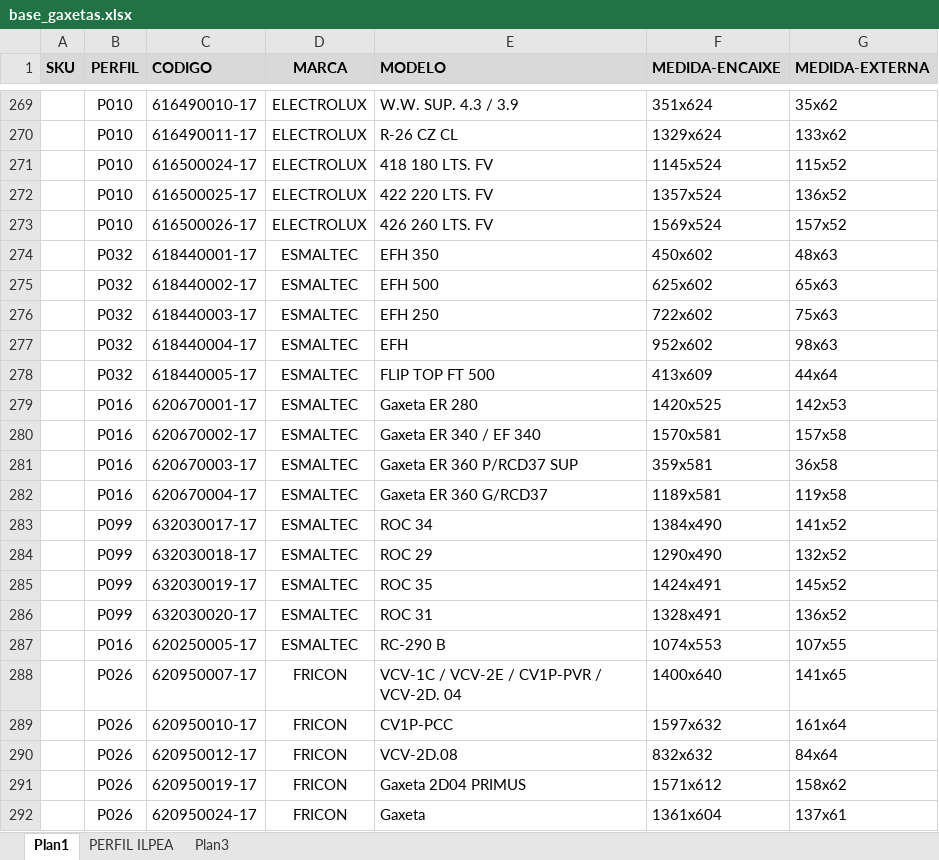
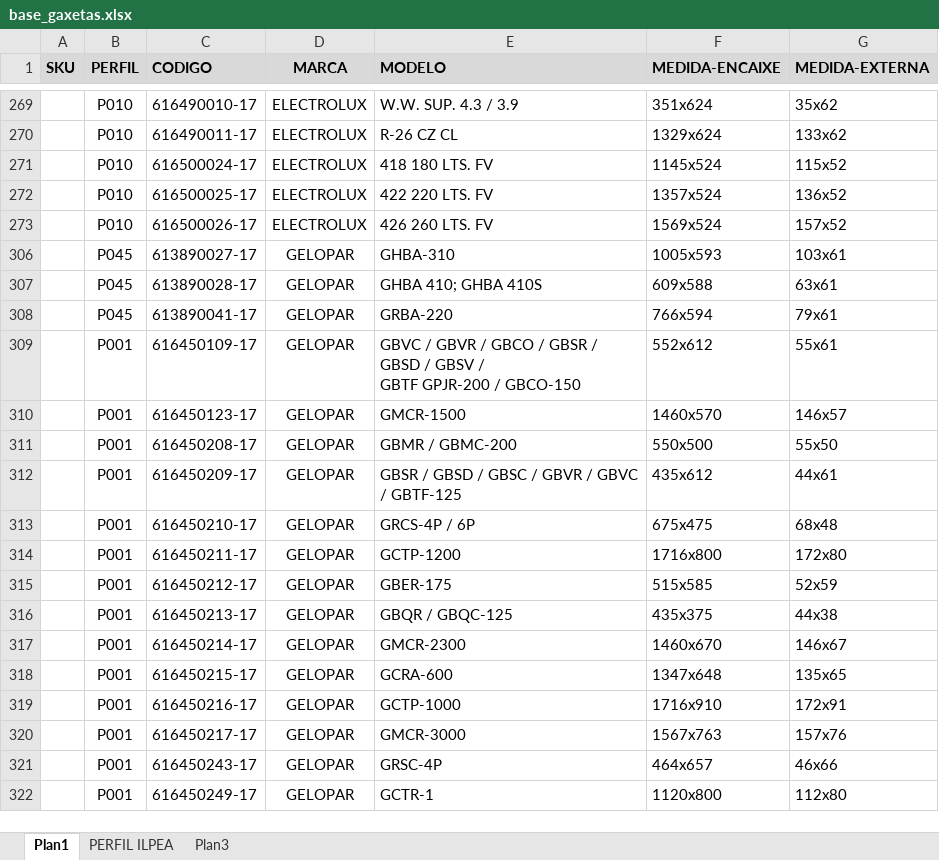
Before and after one commit to otavioguilherme-dev/agent-vendas, an Excel workbook: base_gaxetas.xlsx, sheet Plan1, drawn as a sheet; only a part is shown, gaps mark what is left out; the shorter side is filled out with more unchanged rows; values as stored, in another font and other column widths than the file's, no borders; removed rows and columns are numbered as before the commit, all else as after; the diff covers the shown part only; the diff names each change by its address in the sheet, - before the commit and + after, or states it on an @@ line.

```diff
--- a/base_gaxetas.xlsx (sheet Plan1)
+++ b/base_gaxetas.xlsx (sheet Plan1)
@@ row 274 hidden:  | P032 | 618440001-17 | ESMALTEC | EFH 350 | 450x602 | 48x63 @@
@@ row 275 hidden:  | P032 | 618440002-17 | ESMALTEC | EFH 500 | 625x602 | 65x63 @@
@@ row 276 hidden:  | P032 | 618440003-17 | ESMALTEC | EFH 250 | 722x602 | 75x63 @@
@@ row 277 hidden:  | P032 | 618440004-17 | ESMALTEC | EFH | 952x602 | 98x63 @@
@@ row 278 hidden:  | P032 | 618440005-17 | ESMALTEC | FLIP TOP FT 500 | 413x609 | 44x64 @@
@@ row 279 hidden:  | P016 | 620670001-17 | ESMALTEC | Gaxeta ER 280 | 1420x525 | 142x53 @@
@@ row 280 hidden:  | P016 | 620670002-17 | ESMALTEC | Gaxeta ER 340 / EF 340 | 1570x581 | 157x58 @@
@@ row 281 hidden:  | P016 | 620670003-17 | ESMALTEC | Gaxeta ER 360 P/RCD37 SUP | 359x581 | 36x58 @@
@@ row 282 hidden:  | P016 | 620670004-17 | ESMALTEC | Gaxeta ER 360 G/RCD37 | 1189x581 | 119x58 @@
@@ row 283 hidden:  | P099 | 632030017-17 | ESMALTEC | ROC 34 | 1384x490 | 141x52 @@
@@ row 284 hidden:  | P099 | 632030018-17 | ESMALTEC | ROC 29 | 1290x490 | 132x52 @@
@@ row 285 hidden:  | P099 | 632030019-17 | ESMALTEC | ROC 35 | 1424x491 | 145x52 @@
@@ row 286 hidden:  | P099 | 632030020-17 | ESMALTEC | ROC 31 | 1328x491 | 136x52 @@
@@ row 287 hidden:  | P016 | 620250005-17 | ESMALTEC | RC-290 B | 1074x553 | 107x55 @@
@@ row 288 hidden:  | P026 | 620950007-17 | FRICON | VCV-1C / VCV-2E / CV1P-PVR / VCV-2D. 04 | 1400x640 | 141x65 @@
@@ row 289 hidden:  | P026 | 620950010-17 | FRICON | CV1P-PCC | 1597x632 | 161x64 @@
@@ row 290 hidden:  | P026 | 620950012-17 | FRICON | VCV-2D.08 | 832x632 | 84x64 @@
@@ row 291 hidden:  | P026 | 620950019-17 | FRICON | Gaxeta 2D04 PRIMUS | 1571x612 | 158x62 @@
@@ row 292 hidden:  | P026 | 620950024-17 | FRICON | Gaxeta | 1361x604 | 137x61 @@
```
Also changed, not shown: 2 added rows, 276 hidden or unhidden rows and 6 edited cells elsewhere in this sheet.
